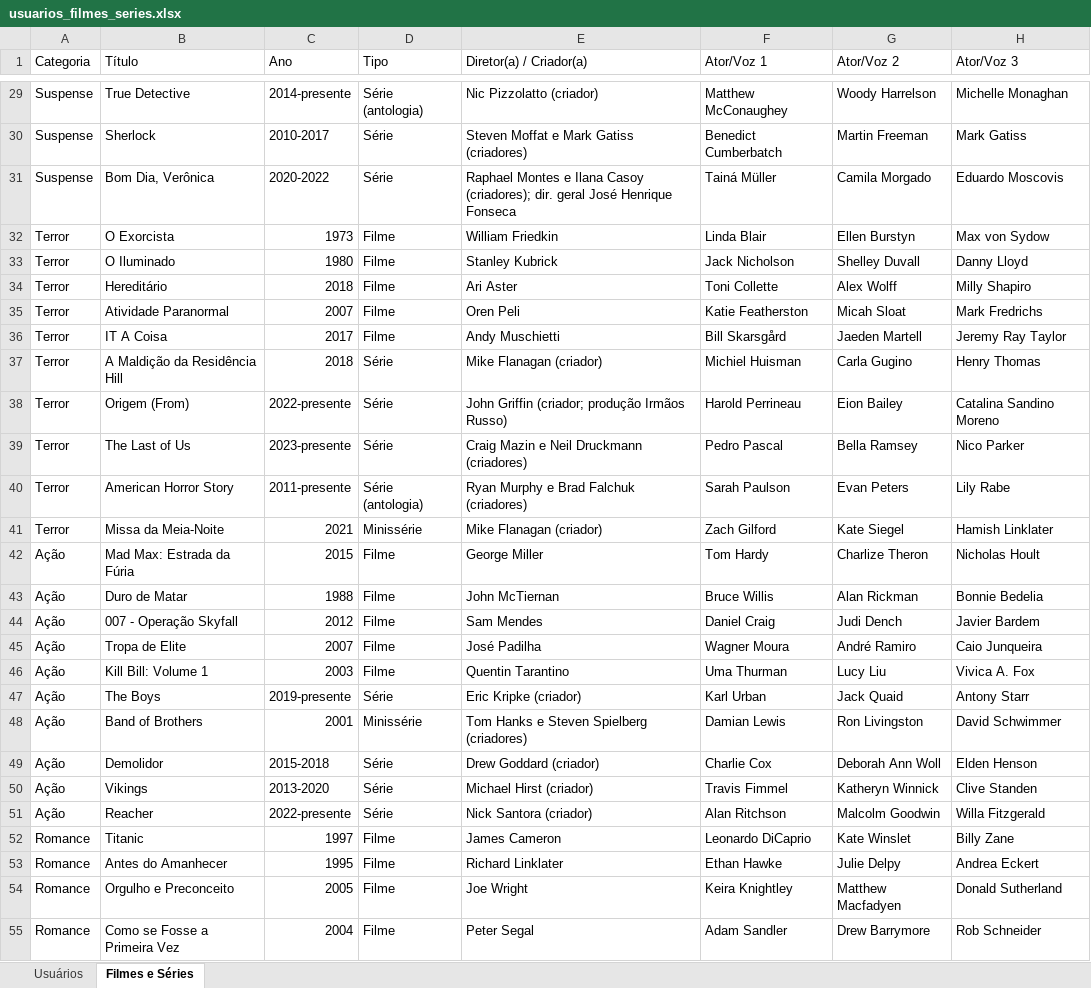
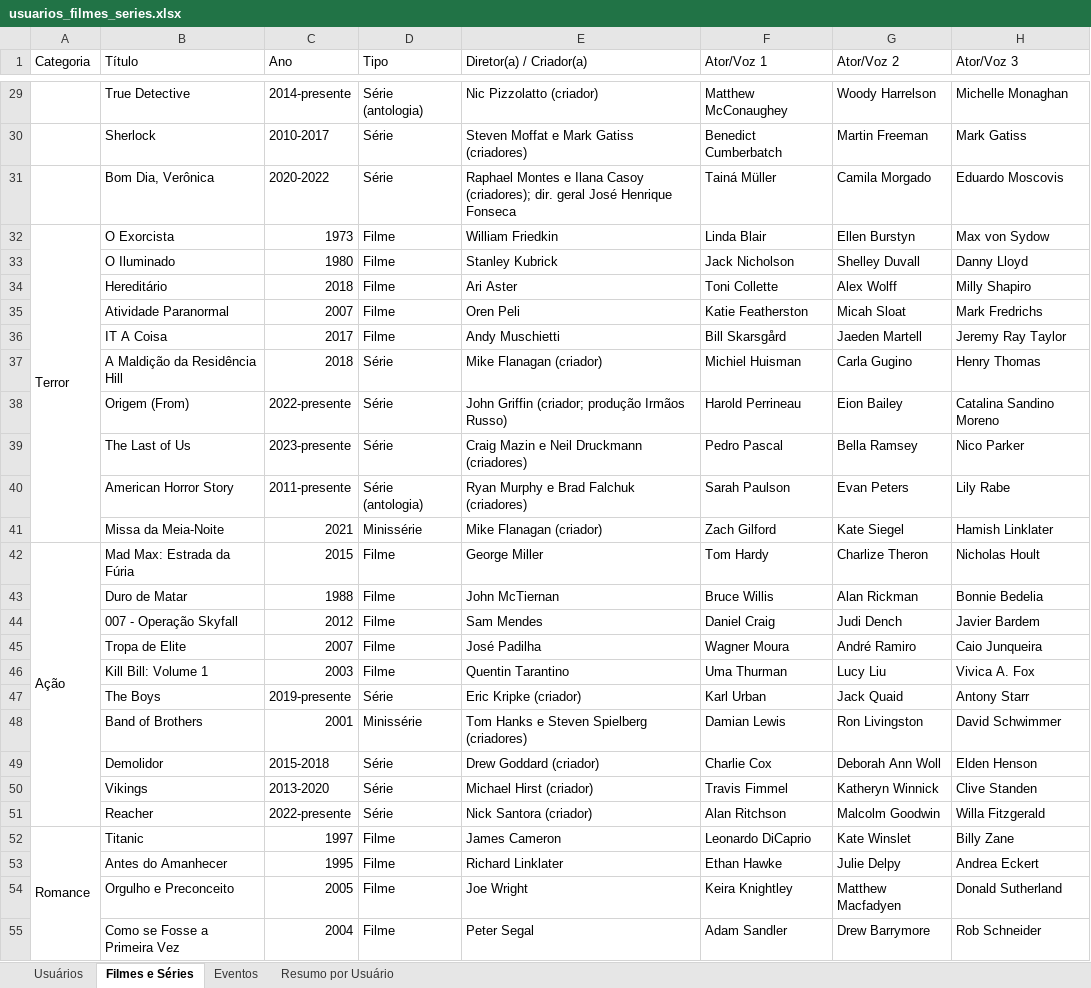
Before and after one commit to sergiovictorprojects/DIO-project-SSR, an Excel workbook: dados/base/usuarios_filmes_series.xlsx, sheet Filmes e Séries, drawn as a sheet; only a part is shown, gaps mark what is left out; values as stored, in another font and other column widths than the file's, no cell formats; the diff covers the shown part only; the diff names each change by its address in the sheet, - before the commit and + after, or states it on an @@ line.

```diff
--- a/dados/base/usuarios_filmes_series.xlsx (sheet Filmes e Séries)
+++ b/dados/base/usuarios_filmes_series.xlsx (sheet Filmes e Séries)
+sheet tab: Eventos
+sheet tab: Resumo por Usuário
-A29:A31 (Categoria): Suspense
+A29:A31 (Categoria): (empty)
+A32:A41 merged
-A33:A41 (Categoria): Terror
+A33:A41 (Categoria): (empty)
+A42:A51 merged
-A43:A51 (Categoria): Ação
+A43:A51 (Categoria): (empty)
+A52:A61 merged
-A53:A55 (Categoria): Romance
+A53:A55 (Categoria): (empty)
```
Also changed, not shown: 4 removed rows, 66 edited cells and merged cells elsewhere in this sheet, cell formats, 19 other files.
